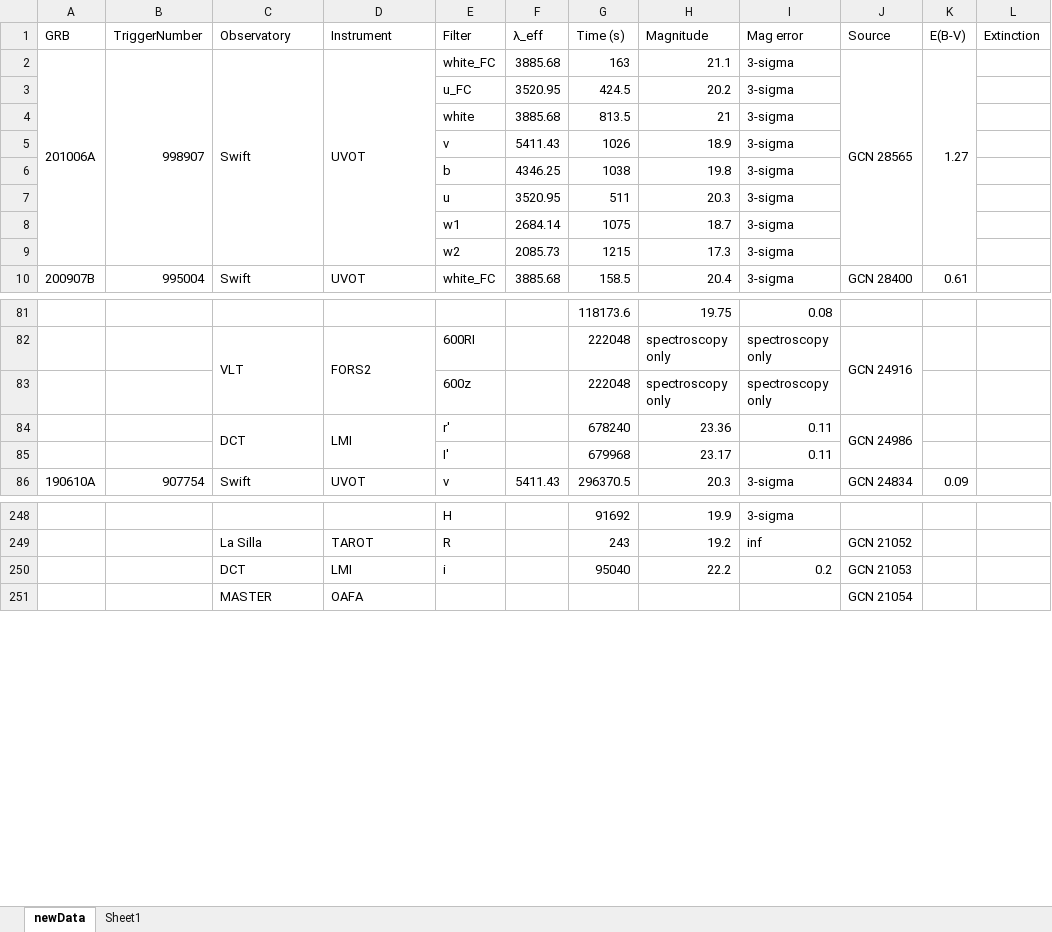
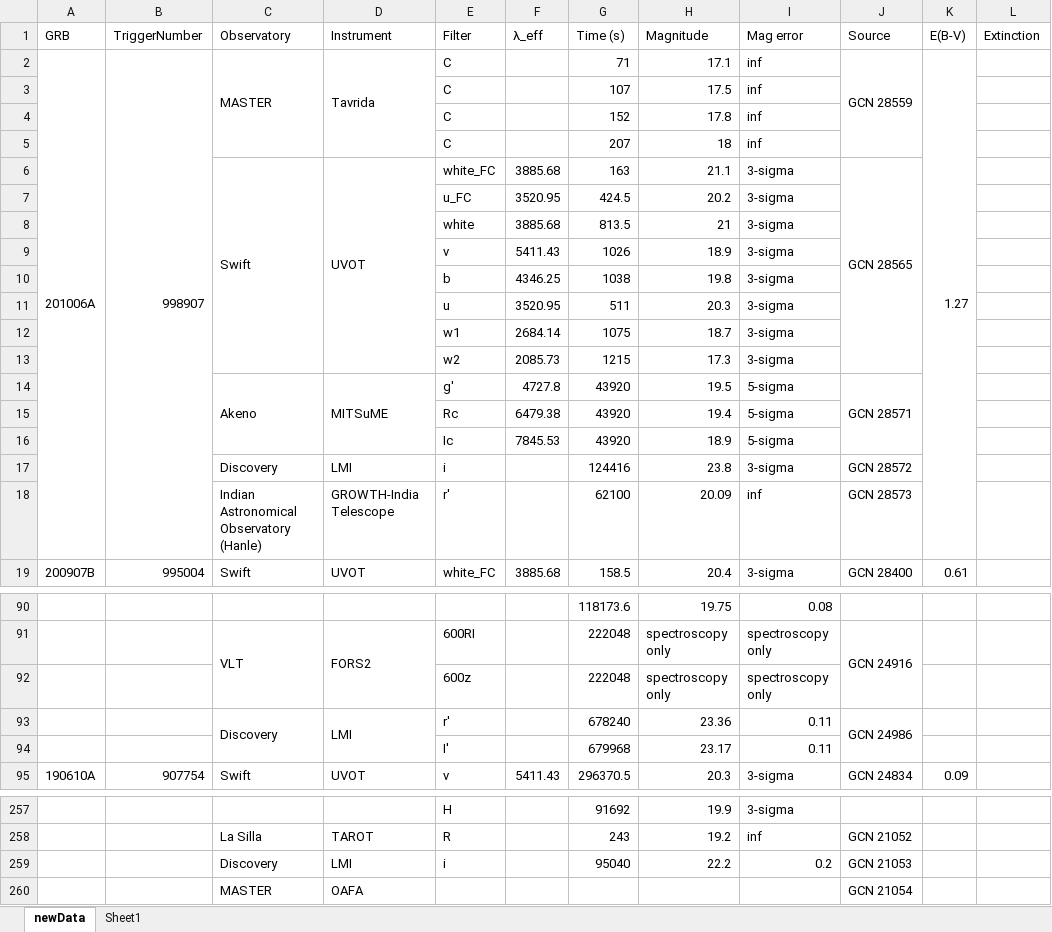
Before and after one commit to cgobat/dark-GRBs, an Excel workbook: Required Files/Files for Loading/newData.xlsx, sheet newData, drawn as a sheet; only a part is shown, gaps mark what is left out; values as stored, in another font and other column widths than the file's, no cell formats; conditional formats not drawn; removed rows and columns are numbered as before the commit, all else as after; the diff covers the shown part only; the diff names each change by its address in the sheet, - before the commit and + after, or states it on an @@ line.

```diff
--- a/Required Files/Files for Loading/newData.xlsx (sheet newData)
+++ b/Required Files/Files for Loading/newData.xlsx (sheet newData)
+row 2: 201006A | 998907 | MASTER | Tavrida | C |  | 71 | 17.1 | inf | GCN 28559 | 1.27
+row 3:  |  |  |  | C |  | 107 | 17.5 | inf
+row 4:  |  |  |  | C |  | 152 | 17.8 | inf
+row 5:  |  |  |  | C |  | 207 | 18 | inf
-A6 (GRB): 201006A
+A6 (GRB): (empty)
-A2:A9 merged
-B6 (TriggerNumber): 998907
+B6 (TriggerNumber): (empty)
-B2:B9 merged
-K6 (E(B-V)): 1.27
+K6 (E(B-V)): (empty)
-K2:K9 merged
+row 14:  |  | Akeno | MITSuME | g' | 4727.8 | 43920 | 19.5 | 5-sigma | GCN 28571
+row 15:  |  |  |  | Rc | 6479.38 | 43920 | 19.4 | 5-sigma
+row 16:  |  |  |  | Ic | 7845.53 | 43920 | 18.9 | 5-sigma
+row 17:  |  | Discovery | LMI | i |  | 124416 | 23.8 | 3-sigma | GCN 28572
+row 18:  |  | Indian Astronomical Observatory (Hanle) | GROWTH-India Telescope | r' |  | 62100 | 20.09 | inf | GCN 28573
-C93 (Observatory): DCT
+C93 (Observatory): Discovery
-C259 (Observatory): DCT
+C259 (Observatory): Discovery
```
Also changed, not shown: 1 edited cell elsewhere in this sheet, cell formats, 2 other files.
